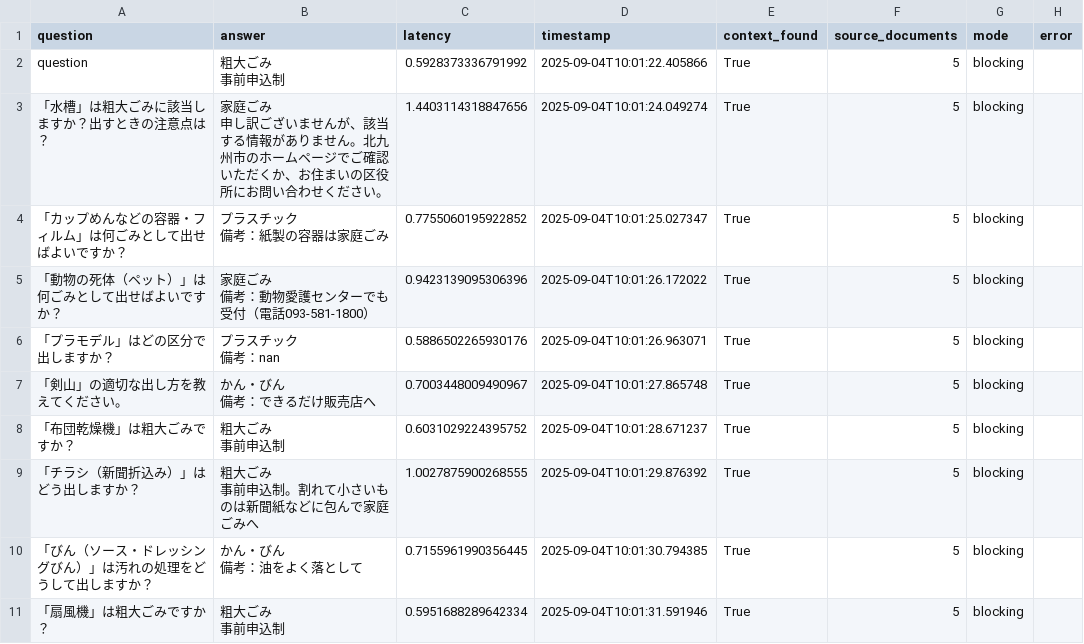
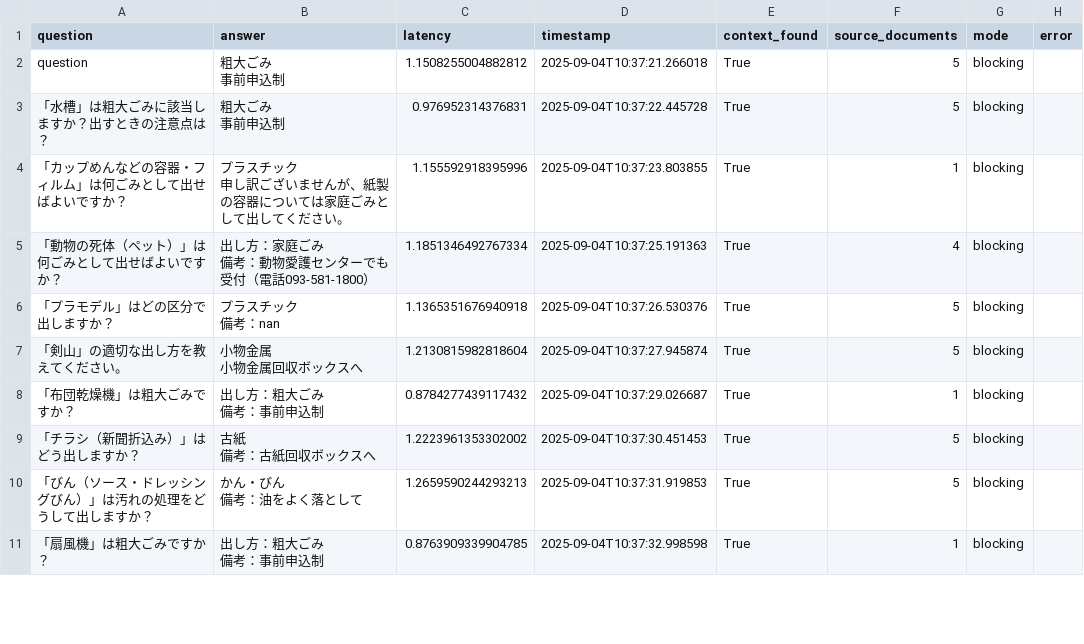
Before and after one commit to Hisayuki04072/kitakyushu-waste-chatbot-enhanced, a CSV file: tools/answers.csv, drawn as a sheet; only a part is shown; ↵ is a line break in a cell; the diff covers the shown part only; the diff names each change by its address in the sheet, - before the commit and + after, or states it on an @@ line.

Commit message:
backend/api/chat.pybackend/services/rag_service.pyfrontend/logs/chat_log.jsontools/answers.csv

```diff
--- a/tools/answers.csv
+++ b/tools/answers.csv
-C2 (latency): 0.5928373336791992
+C2 (latency): 1.1508255004882812
-D2 (timestamp): 2025-09-04T10:01:22.405866
+D2 (timestamp): 2025-09-04T10:37:21.266018
-B3 (answer): 家庭ごみ ↵ 申し訳ございませんが、該当する情報がありません。北九州市のホームページでご確認いただくか、お住まいの区役所にお問い合わせください。
+B3 (answer): 粗大ごみ ↵ 事前申込制
-C3 (latency): 1.4403114318847656
+C3 (latency): 0.976952314376831
-D3 (timestamp): 2025-09-04T10:01:24.049274
+D3 (timestamp): 2025-09-04T10:37:22.445728
-B4 (answer): プラスチック ↵ 備考：紙製の容器は家庭ごみ
+B4 (answer): プラスチック ↵ 申し訳ございませんが、紙製の容器については家庭ごみとして出してください。
-C4 (latency): 0.7755060195922852
+C4 (latency): 1.155592918395996
-D4 (timestamp): 2025-09-04T10:01:25.027347
+D4 (timestamp): 2025-09-04T10:37:23.803855
-F4 (source_documents): 5
+F4 (source_documents): 1
-B5 (answer): 家庭ごみ ↵ 備考：動物愛護センターでも受付（電話093-581-1800）
+B5 (answer): 出し方：家庭ごみ ↵ 備考：動物愛護センターでも受付（電話093-581-1800）
-C5 (latency): 0.9423139095306396
+C5 (latency): 1.1851346492767334
-D5 (timestamp): 2025-09-04T10:01:26.172022
+D5 (timestamp): 2025-09-04T10:37:25.191363
-F5 (source_documents): 5
+F5 (source_documents): 4
-C6 (latency): 0.5886502265930176
+C6 (latency): 1.1365351676940918
-D6 (timestamp): 2025-09-04T10:01:26.963071
+D6 (timestamp): 2025-09-04T10:37:26.530376
-B7 (answer): かん・びん ↵ 備考：できるだけ販売店へ
+B7 (answer): 小物金属 ↵ 小物金属回収ボックスへ
-C7 (latency): 0.7003448009490967
+C7 (latency): 1.2130815982818604
-D7 (timestamp): 2025-09-04T10:01:27.865748
+D7 (timestamp): 2025-09-04T10:37:27.945874
-B8 (answer): 粗大ごみ ↵ 事前申込制
+B8 (answer): 出し方：粗大ごみ ↵ 備考：事前申込制
-C8 (latency): 0.6031029224395752
+C8 (latency): 0.8784277439117432
-D8 (timestamp): 2025-09-04T10:01:28.671237
+D8 (timestamp): 2025-09-04T10:37:29.026687
-F8 (source_documents): 5
+F8 (source_documents): 1
-B9 (answer): 粗大ごみ ↵ 事前申込制。割れて小さいものは新聞紙などに包んで家庭ごみへ
+B9 (answer): 古紙 ↵ 備考：古紙回収ボックスへ
-C9 (latency): 1.0027875900268555
+C9 (latency): 1.2223961353302002
-D9 (timestamp): 2025-09-04T10:01:29.876392
+D9 (timestamp): 2025-09-04T10:37:30.451453
-C10 (latency): 0.7155961990356445
+C10 (latency): 1.2659590244293213
-D10 (timestamp): 2025-09-04T10:01:30.794385
+D10 (timestamp): 2025-09-04T10:37:31.919853
-B11 (answer): 粗大ごみ ↵ 事前申込制
+B11 (answer): 出し方：粗大ごみ ↵ 備考：事前申込制
-C11 (latency): 0.5951688289642334
+C11 (latency): 0.8763909339904785
-D11 (timestamp): 2025-09-04T10:01:31.591946
+D11 (timestamp): 2025-09-04T10:37:32.998598
-F11 (source_documents): 5
+F11 (source_documents): 1
```
Also changed, not shown: 131 edited cells elsewhere in this file, 3 other files.
